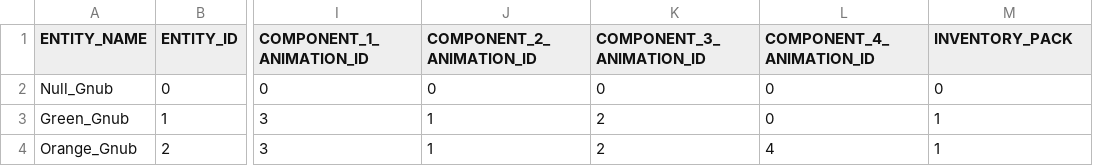
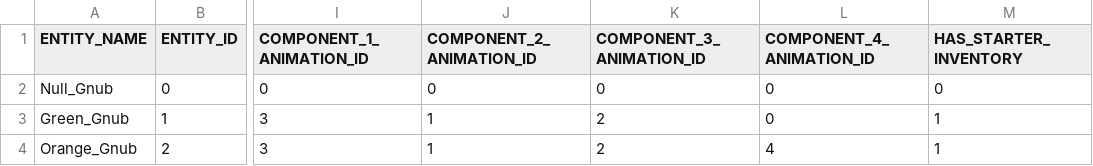
Before and after one commit to nickbartz/Project_Valerian, a CSV file: Project_Valerian/Data/Entity_Templates.csv, drawn as a sheet; only a part is shown, gaps mark what is left out; the diff names each change by its address in the sheet, - before the commit and + after, or states it on an @@ line.

```diff
--- a/Project_Valerian/Data/Entity_Templates.csv
+++ b/Project_Valerian/Data/Entity_Templates.csv
-M1: INVENTORY_PACK
+M1: HAS_STARTER_INVENTORY
```
Also changed, not shown: Project_Valerian/Data/Blueprint_Data.csv, Project_Valerian/Data/Job_Data.csv, 22 other files.
